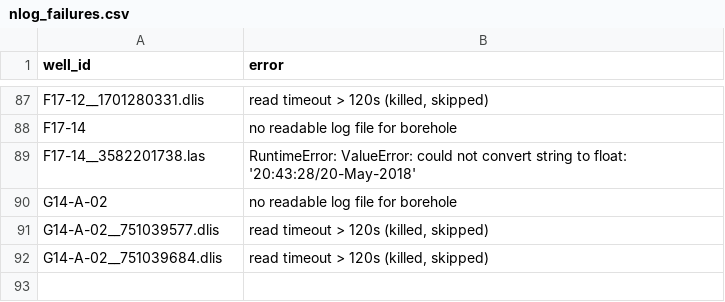
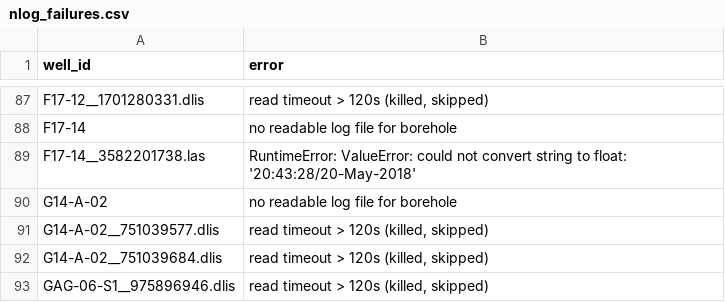
Before and after one commit to Ammar12Falah/LithoGPT-2, a CSV file: reports/nlog_failures.csv, drawn as a sheet; only a part is shown, gaps mark what is left out; the diff names each change by its address in the sheet, - before the commit and + after, or states it on an @@ line.

Commit message:
checkpoint: nlog re-fetch progress (1050 wells) 01:36

```diff
--- a/reports/nlog_failures.csv
+++ b/reports/nlog_failures.csv
+row 93: GAG-06-S1__975896946.dlis | read timeout > 120s (killed, skipped)
```
Also changed, not shown: 3 other files.
